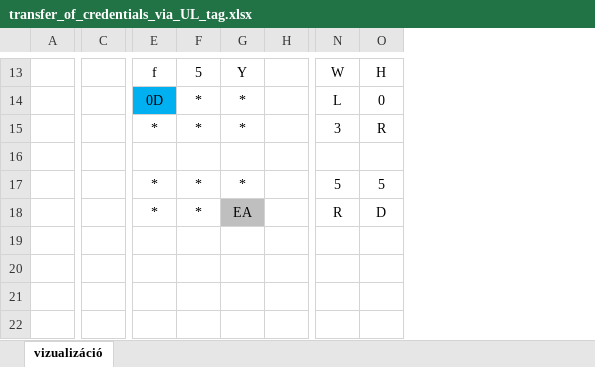
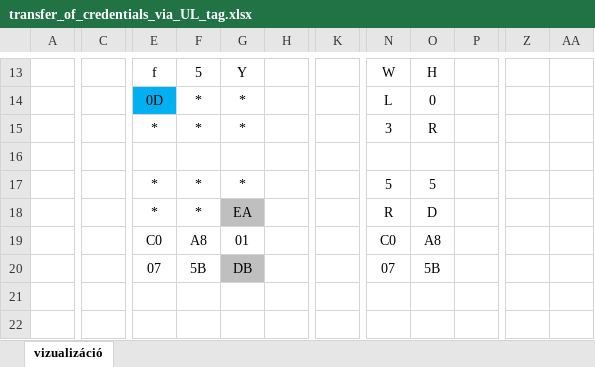
Before and after one commit to KMate-ISD/Embedded, an Excel workbook: MIRO/images/transfer_of_credentials_via_UL_tag.xlsx, sheet vizualizáció, drawn as a sheet; only a part is shown, gaps mark what is left out; values as stored, in another font and other column widths than the file's, no borders; removed rows and columns are numbered as before the commit, all else as after; rows hold the shown columns only; the diff covers the shown part only; the diff names each change by its address in the sheet, - before the commit and + after, or states it on an @@ line.

```diff
--- a/MIRO/images/transfer_of_credentials_via_UL_tag.xlsx (sheet vizualizáció)
+++ b/MIRO/images/transfer_of_credentials_via_UL_tag.xlsx (sheet vizualizáció)
-column C, empty
+column C, empty
-column H, empty
+column H, empty
+column K, empty
+column P, empty
+column Z, empty
+column AA, empty
-E19: (empty)
+E19: C0
-F19: (empty)
+F19: A8
-G19: (empty)
+G19: 01
-N19: (empty)
+N19: C0
-O19: (empty)
+O19: A8
-row 20: (empty)
+row 20:  |  | 07 | 5B | DB |  |  | 07 | 5B
```
Also changed, not shown: 15 added rows, 3 added columns and 2 removed columns elsewhere in this sheet, 8 other files.
